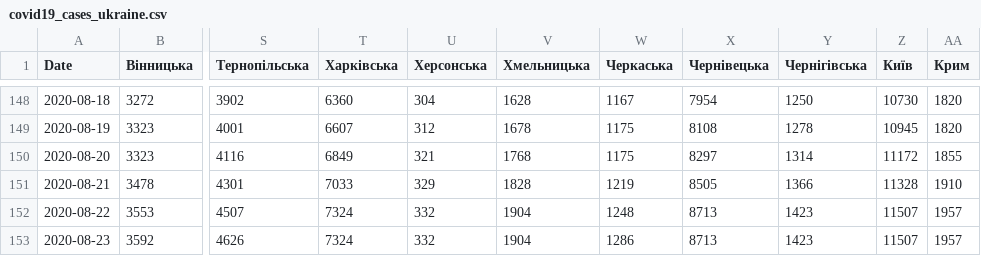
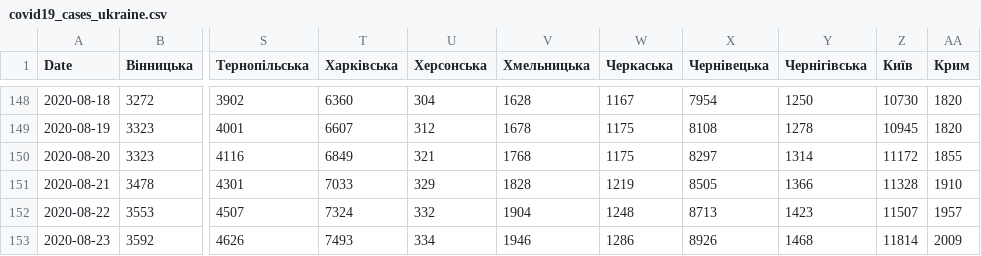
Before and after one commit to osaukh/dashcoch-UA, a CSV file: data_UA/covid19_cases_ukraine.csv, drawn as a sheet; only a part is shown, gaps mark what is left out; the diff names each change by its address in the sheet, - before the commit and + after, or states it on an @@ line.

Commit message:
data 9am

```diff
--- a/data_UA/covid19_cases_ukraine.csv
+++ b/data_UA/covid19_cases_ukraine.csv
-T153 (Харківська): 7324
+T153 (Харківська): 7493
-U153 (Херсонська): 332
+U153 (Херсонська): 334
-V153 (Хмельницька): 1904
+V153 (Хмельницька): 1946
-X153 (Чернівецька): 8713
+X153 (Чернівецька): 8926
-Y153 (Чернігівська): 1423
+Y153 (Чернігівська): 1468
-Z153 (Київ): 11507
+Z153 (Київ): 11814
-AA153 (Крим): 1957
+AA153 (Крим): 2009
```
